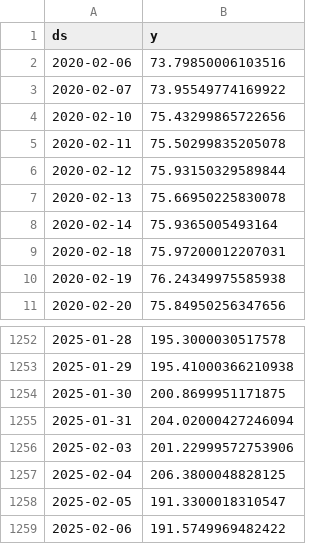
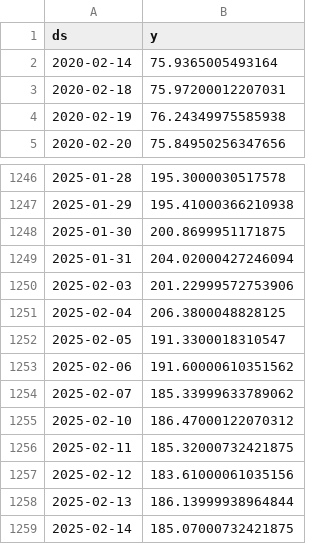
Before and after one commit to bryanmzeng/black-scholes_options, a CSV file: data/GOOGL.csv, drawn as a sheet; only a part is shown, gaps mark what is left out.

```diff
--- a/data/GOOGL.csv
+++ b/data/GOOGL.csv
@@ -1,8 +1,2 @@
 ds,y
-2020-02-06,73.79850006103516
-2020-02-07,73.95549774169922
-2020-02-10,75.43299865722656
-2020-02-11,75.50299835205078
-2020-02-12,75.93150329589844
-2020-02-13,75.66950225830078
 2020-02-14,75.9365005493164
@@ -1258,2 +1252,8 @@ ds,y
 2025-02-05,191.3300018310547
-2025-02-06,191.5749969482422
+2025-02-06,191.60000610351562
+2025-02-07,185.33999633789062
+2025-02-10,186.47000122070312
+2025-02-11,185.32000732421875
+2025-02-12,183.61000061035156
+2025-02-13,186.13999938964844
+2025-02-14,185.07000732421875
```
Also changed, not shown: data/AMD.csv, data/META.csv, 9 other files.
